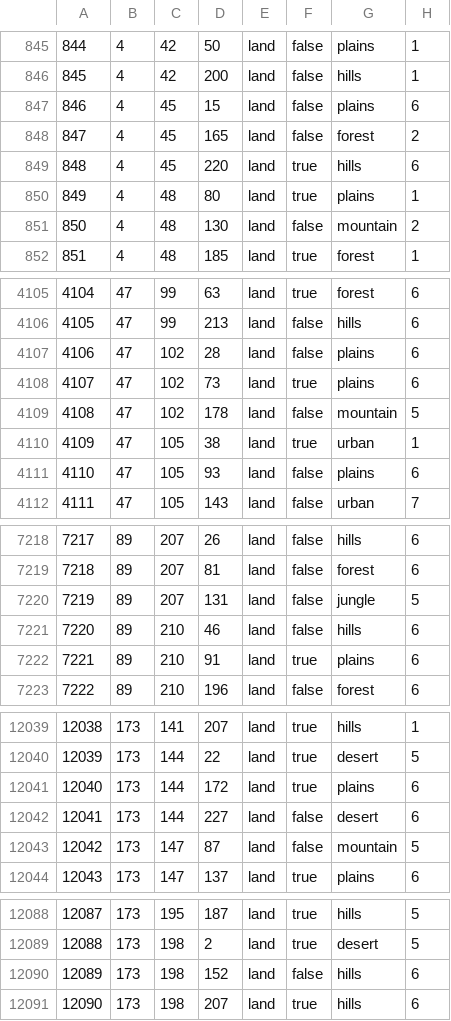
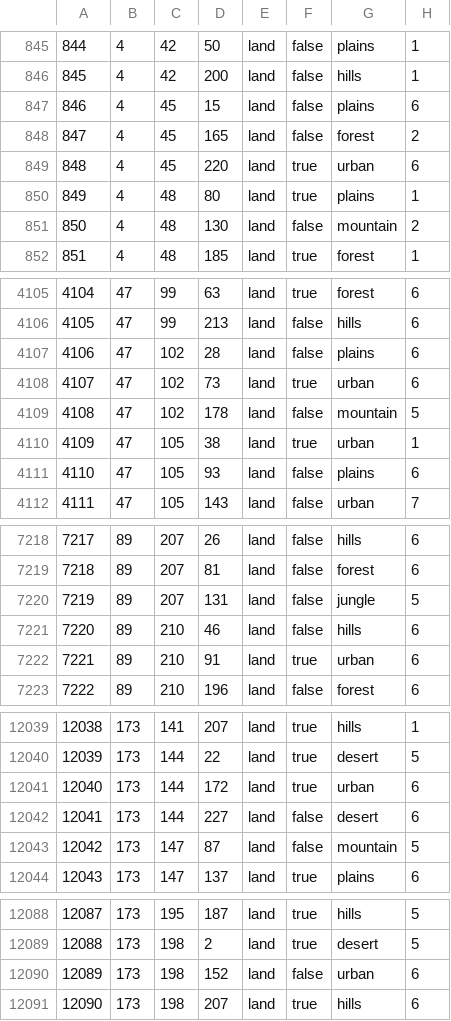
Before and after one commit to Kevin1764/Red-Dawn, a CSV file: map/definition.csv, drawn as a sheet; only a part is shown, gaps mark what is left out.

```diff
--- a/map/definition.csv
+++ b/map/definition.csv
@@ -848,3 +848,3 @@
 847;4;45;165;land;false;forest;2
-848;4;45;220;land;true;hills;6
+848;4;45;220;land;true;urban;6
 849;4;48;80;land;true;plains;1
@@ -4107,3 +4107,3 @@
 4106;47;102;28;land;false;plains;6
-4107;47;102;73;land;true;plains;6
+4107;47;102;73;land;true;urban;6
 4108;47;102;178;land;false;mountain;5
@@ -7221,3 +7221,3 @@
 7220;89;210;46;land;false;hills;6
-7221;89;210;91;land;true;plains;6
+7221;89;210;91;land;true;urban;6
 7222;89;210;196;land;false;forest;6
@@ -12040,3 +12040,3 @@
 12039;173;144;22;land;true;desert;5
-12040;173;144;172;land;true;plains;6
+12040;173;144;172;land;true;urban;6
 12041;173;144;227;land;false;desert;6
@@ -12089,3 +12089,3 @@
 12088;173;198;2;land;true;desert;5
-12089;173;198;152;land;false;hills;6
+12089;173;198;152;land;false;urban;6
 12090;173;198;207;land;true;hills;6
```
Also changed, not shown: 6 other files.
